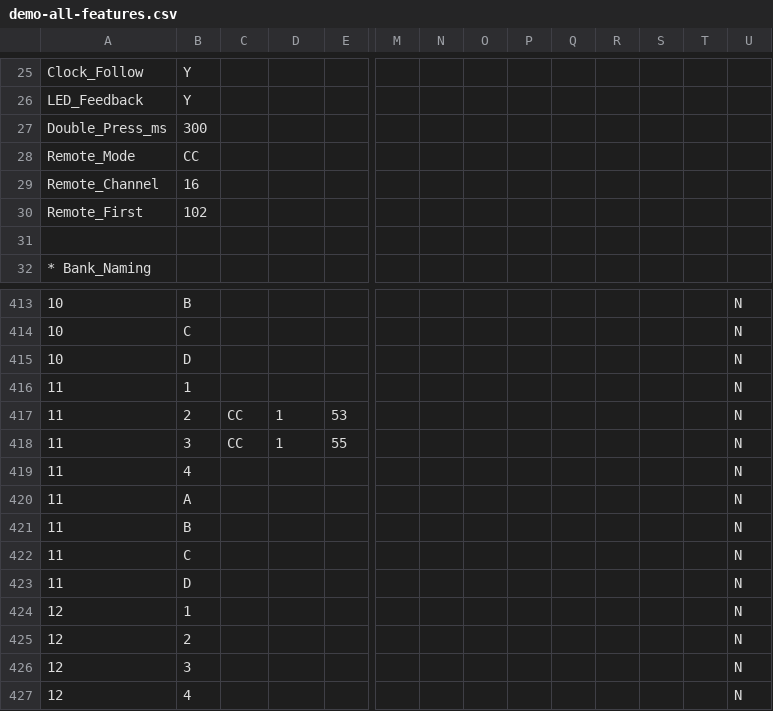
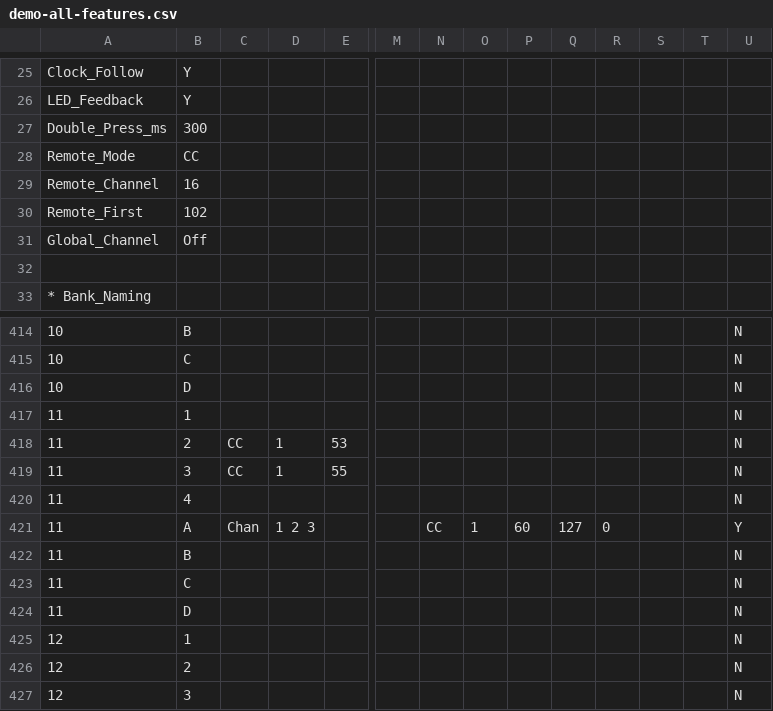
Before and after one commit to Charles5150/midi-commander-custom, a CSV file: python/demo-all-features.csv, drawn as a sheet; only a part is shown, gaps mark what is left out; the shorter side is filled out with more unchanged rows; addresses are those after the commit; rows hold the shown columns only; the diff names each change by its address in the sheet, - before the commit and + after, or states it on an @@ line.

```diff
--- a/python/demo-all-features.csv
+++ b/python/demo-all-features.csv
+row 31: Global_Channel | Off
-C421: (empty)
+C421: Chan
-D421: (empty)
+D421: 1 2 3
-N421: (empty)
+N421: CC
-O421: (empty)
+O421: 1
-P421: (empty)
+P421: 60
-Q421: (empty)
+Q421: 127
-R421: (empty)
+R421: 0
-U421: N
+U421: Y
```
Also changed, not shown: 13 other files.
